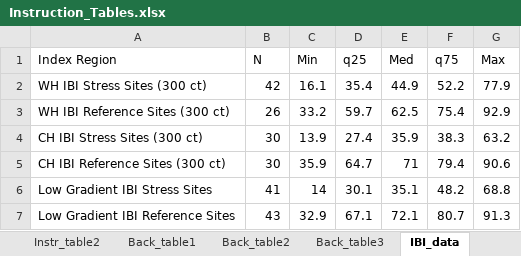
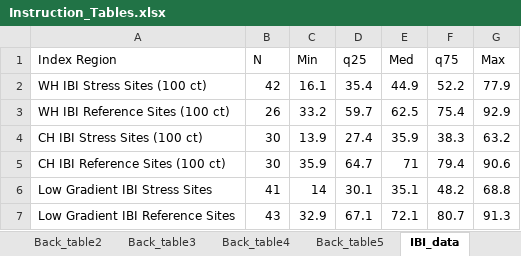
Before and after one commit to Blocktt/MassIBItools, an Excel workbook: inst/shiny-examples/MassIBItools/Extras/tables/Instruction_Tables.xlsx, sheet IBI_data, drawn as a sheet; values as stored, in another font and other column widths than the file's, no borders; the diff names each change by its address in the sheet, - before the commit and + after, or states it on an @@ line.

Commit message:
v0.1.2.918
Updated instructions, background, and data prep information

```diff
--- a/inst/shiny-examples/MassIBItools/Extras/tables/Instruction_Tables.xlsx (sheet IBI_data)
+++ b/inst/shiny-examples/MassIBItools/Extras/tables/Instruction_Tables.xlsx (sheet IBI_data)
+sheet tab: Back_table4
+sheet tab: Back_table5
-A2 (Index Region): WH IBI Stress Sites (300 ct)
+A2 (Index Region): WH IBI Stress Sites (100 ct)
-A3 (Index Region): WH IBI Reference Sites (300 ct)
+A3 (Index Region): WH IBI Reference Sites (100 ct)
-A4 (Index Region): CH IBI Stress Sites (300 ct)
+A4 (Index Region): CH IBI Stress Sites (100 ct)
-A5 (Index Region): CH IBI Reference Sites (300 ct)
+A5 (Index Region): CH IBI Reference Sites (100 ct)
```
Also changed, not shown: sheet Instr_table2, sheet Back_table3, sheet Back_table2, 19 other files.
